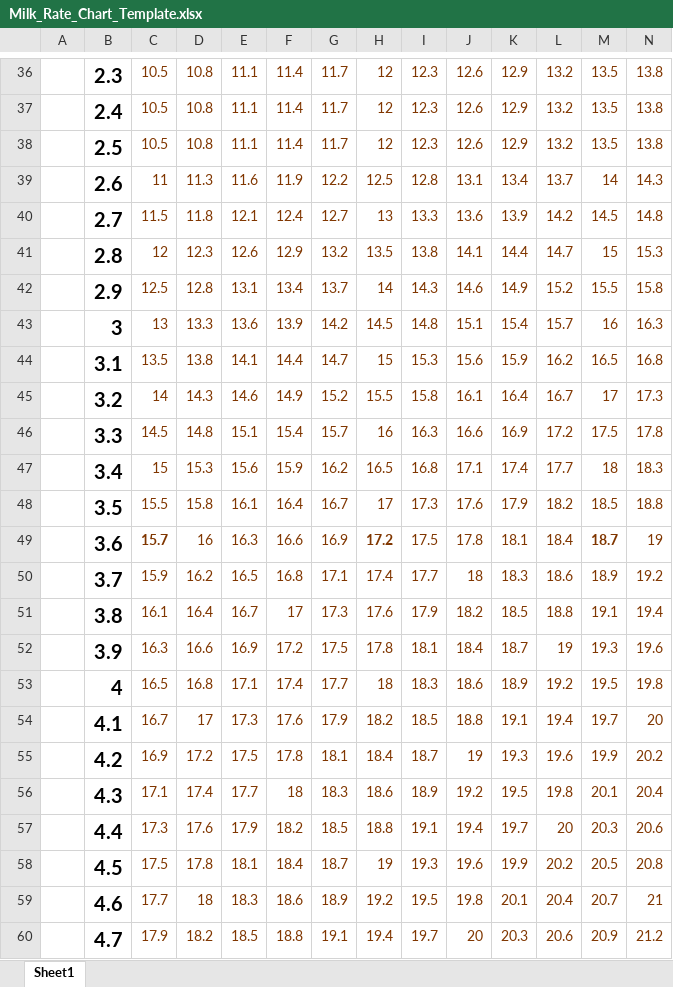
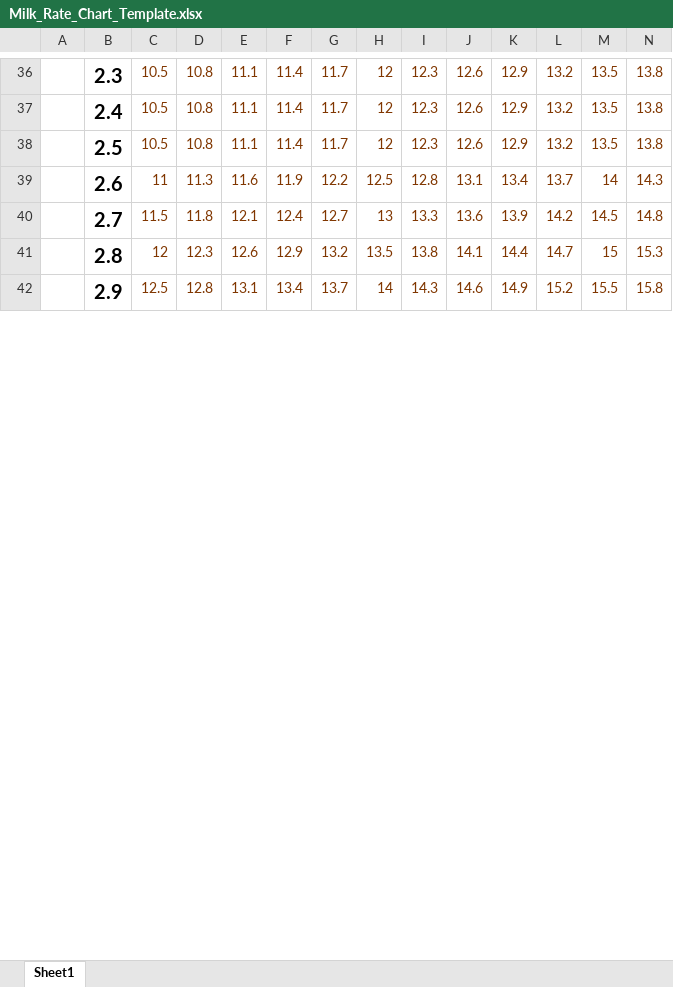
Before and after one commit to laxmanpawar/LPMilkDairyFirm, an Excel workbook: Milk_Rate_Chart_Template.xlsx, sheet Sheet1, drawn as a sheet; only a part is shown, gaps mark what is left out; values as stored, in another font and other column widths than the file's, no borders; removed rows and columns are numbered as before the commit, all else as after; rows hold the shown columns only; the diff covers the shown part only; the diff names each change by its address in the sheet, - before the commit and + after, or states it on an @@ line.

Commit message:
Laxman : Milk rate chart paste button made work

```diff
--- a/Milk_Rate_Chart_Template.xlsx (sheet Sheet1)
+++ b/Milk_Rate_Chart_Template.xlsx (sheet Sheet1)
-row 43:  | 3 | 13 | 13.3 | 13.6 | 13.9 | 14.2 | 14.5 | 14.8 | 15.1 | 15.4 | 15.7 | 16 | 16.3
-row 44:  | 3.1 | 13.5 | 13.8 | 14.1 | 14.4 | 14.7 | 15 | 15.3 | 15.6 | 15.9 | 16.2 | 16.5 | 16.8
-row 45:  | 3.2 | 14 | 14.3 | 14.6 | 14.9 | 15.2 | 15.5 | 15.8 | 16.1 | 16.4 | 16.7 | 17 | 17.3
-row 46:  | 3.3 | 14.5 | 14.8 | 15.1 | 15.4 | 15.7 | 16 | 16.3 | 16.6 | 16.9 | 17.2 | 17.5 | 17.8
-row 47:  | 3.4 | 15 | 15.3 | 15.6 | 15.9 | 16.2 | 16.5 | 16.8 | 17.1 | 17.4 | 17.7 | 18 | 18.3
-row 48:  | 3.5 | 15.5 | 15.8 | 16.1 | 16.4 | 16.7 | 17 | 17.3 | 17.6 | 17.9 | 18.2 | 18.5 | 18.8
-row 49:  | 3.6 | 15.7 | 16 | 16.3 | 16.6 | 16.9 | 17.2 | 17.5 | 17.8 | 18.1 | 18.4 | 18.7 | 19
-row 50:  | 3.7 | 15.9 | 16.2 | 16.5 | 16.8 | 17.1 | 17.4 | 17.7 | 18 | 18.3 | 18.6 | 18.9 | 19.2
-row 51:  | 3.8 | 16.1 | 16.4 | 16.7 | 17 | 17.3 | 17.6 | 17.9 | 18.2 | 18.5 | 18.8 | 19.1 | 19.4
-row 52:  | 3.9 | 16.3 | 16.6 | 16.9 | 17.2 | 17.5 | 17.8 | 18.1 | 18.4 | 18.7 | 19 | 19.3 | 19.6
-row 53:  | 4 | 16.5 | 16.8 | 17.1 | 17.4 | 17.7 | 18 | 18.3 | 18.6 | 18.9 | 19.2 | 19.5 | 19.8
-row 54:  | 4.1 | 16.7 | 17 | 17.3 | 17.6 | 17.9 | 18.2 | 18.5 | 18.8 | 19.1 | 19.4 | 19.7 | 20
-row 55:  | 4.2 | 16.9 | 17.2 | 17.5 | 17.8 | 18.1 | 18.4 | 18.7 | 19 | 19.3 | 19.6 | 19.9 | 20.2
-row 56:  | 4.3 | 17.1 | 17.4 | 17.7 | 18 | 18.3 | 18.6 | 18.9 | 19.2 | 19.5 | 19.8 | 20.1 | 20.4
-row 57:  | 4.4 | 17.3 | 17.6 | 17.9 | 18.2 | 18.5 | 18.8 | 19.1 | 19.4 | 19.7 | 20 | 20.3 | 20.6
-row 58:  | 4.5 | 17.5 | 17.8 | 18.1 | 18.4 | 18.7 | 19 | 19.3 | 19.6 | 19.9 | 20.2 | 20.5 | 20.8
-row 59:  | 4.6 | 17.7 | 18 | 18.3 | 18.6 | 18.9 | 19.2 | 19.5 | 19.8 | 20.1 | 20.4 | 20.7 | 21
-row 60:  | 4.7 | 17.9 | 18.2 | 18.5 | 18.8 | 19.1 | 19.4 | 19.7 | 20 | 20.3 | 20.6 | 20.9 | 21.2
```
Also changed, not shown: 26 added rows and 8 removed rows elsewhere in this sheet, 3 other files.
